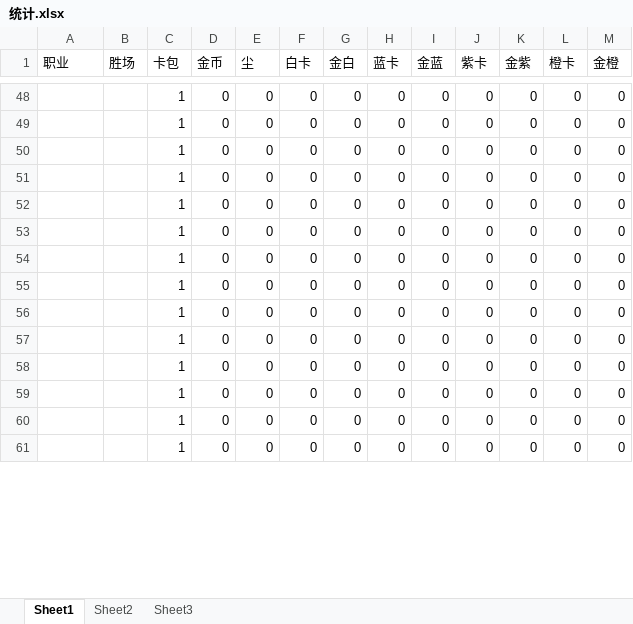
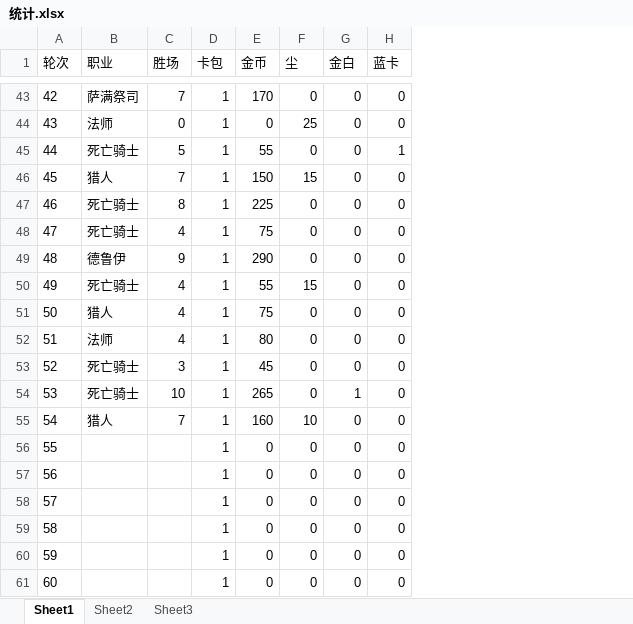
Before and after one commit to 873459621/FFMPEG, an Excel workbook: 统计.xlsx, sheet Sheet1, drawn as a sheet; only a part is shown, gaps mark what is left out; values as stored, in another font and other column widths than the file's, no borders; removed rows and columns are numbered as before the commit, all else as after; the diff covers the shown part only; the diff names each change by its address in the sheet, - before the commit and + after, or states it on an @@ line.

```diff
--- a/统计.xlsx (sheet Sheet1)
+++ b/统计.xlsx (sheet Sheet1)
+column A (轮次), rows 43-44: 42 | 43; rows 47-49: 46 | 47 | 48; rows 51-53: 50 | 51 | 52; rows 56-61: 55 | 56 | 57 | 58 | 59 | 60
-column F (白卡), rows 48-61: all 0
-column I (金蓝), rows 48-61: all 0
-column J (紫卡), rows 48-61: all 0
-column K (金紫), rows 48-61: all 0
-column L (橙卡), rows 48-61: all 0
-column M (金橙), rows 48-61: all 0
-B43 (职业): (empty)
+B43 (职业): 萨满祭司
-C43 (胜场): (empty)
+C43 (胜场): 7
-E43 (金币): 0
+E43 (金币): 170
-B44 (职业): (empty)
+B44 (职业): 法师
-C44 (胜场): (empty)
+C44 (胜场): 0
-F44 (尘): 0
+F44 (尘): 25
+row 45: 44 | 死亡骑士 | 5 | 1 | 55 | 0 | 0 | 1
+row 46: 45 | 猎人 | 7 | 1 | 150 | 15 | 0 | 0
-B47:B48 (职业): (empty)
+B47:B48 (职业): 死亡骑士
-C47 (胜场): (empty)
+C47 (胜场): 8
-E47 (金币): 0
+E47 (金币): 225
-C48 (胜场): (empty)
+C48 (胜场): 4
-E48 (金币): 0
+E48 (金币): 75
-B49 (职业): (empty)
+B49 (职业): 德鲁伊
-C49 (胜场): (empty)
+C49 (胜场): 9
-E49 (金币): 0
+E49 (金币): 290
+row 50: 49 | 死亡骑士 | 4 | 1 | 55 | 15 | 0 | 0
-B51 (职业): (empty)
+B51 (职业): 猎人
-C51:C52 (胜场): (empty)
+C51:C52 (胜场): 4
-E51 (金币): 0
+E51 (金币): 75
-B52 (职业): (empty)
+B52 (职业): 法师
-E52 (金币): 0
+E52 (金币): 80
-B53 (职业): (empty)
+B53 (职业): 死亡骑士
-C53 (胜场): (empty)
+C53 (胜场): 3
-E53 (金币): 0
+E53 (金币): 45
+row 54: 53 | 死亡骑士 | 10 | 1 | 265 | 0 | 1 | 0
+row 55: 54 | 猎人 | 7 | 1 | 160 | 10 | 0 | 0
```
Also changed, not shown: 45 added rows, 19 removed rows and 54 edited cells elsewhere in this sheet.
